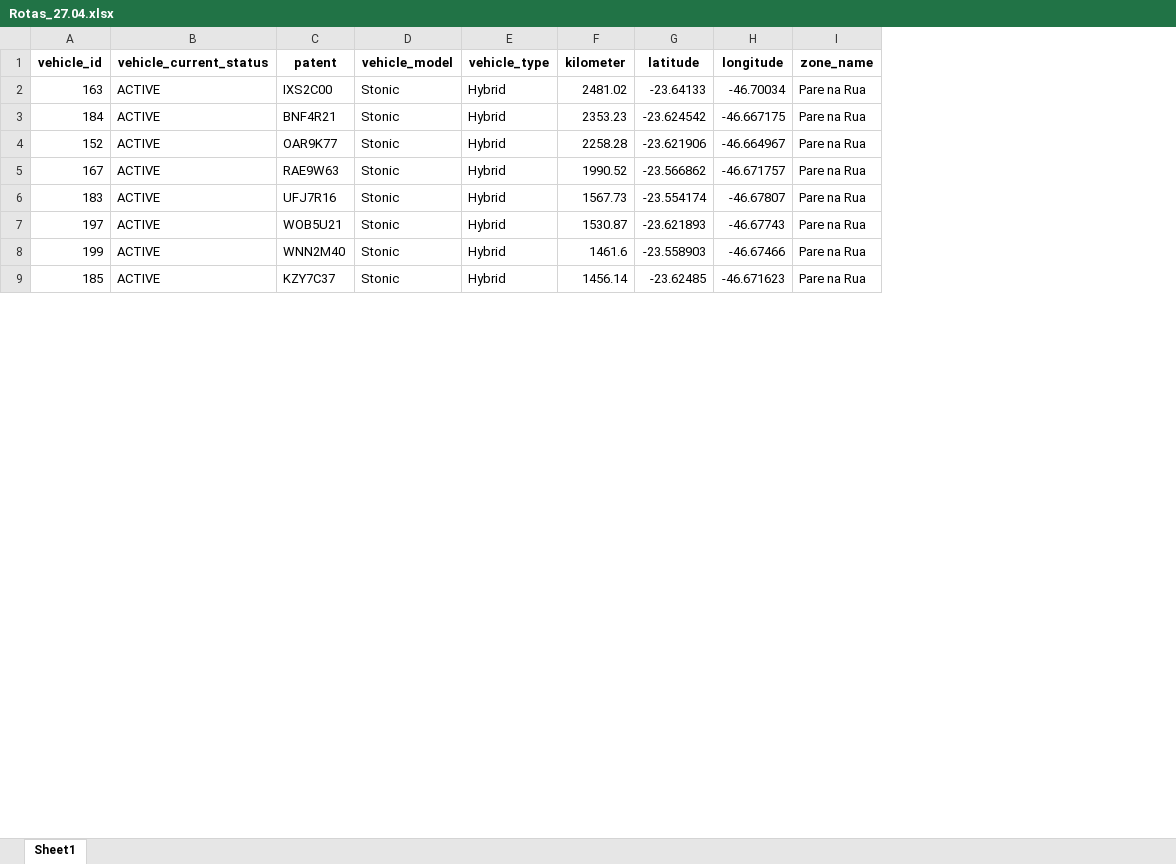
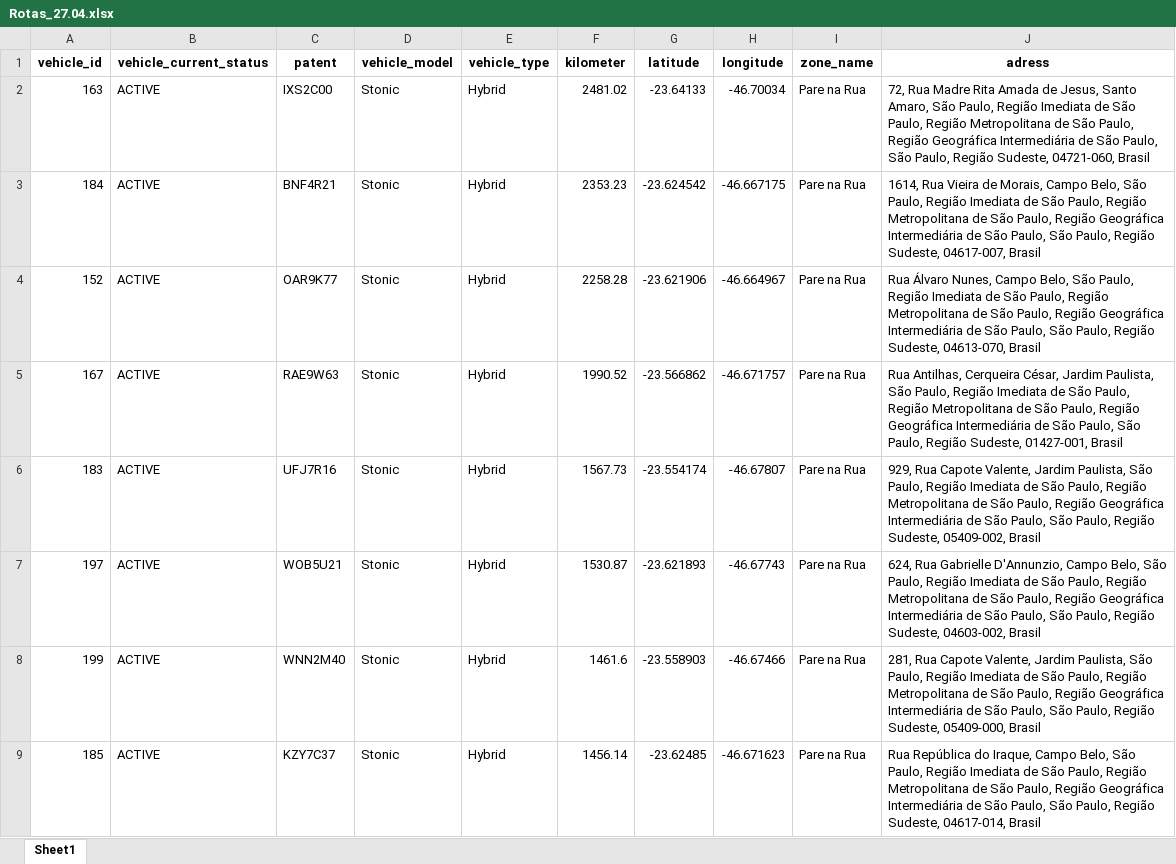
Before and after one commit to thiokue/route-plotter, an Excel workbook: Rotas/Rotas_27.04.xlsx, sheet Sheet1, drawn as a sheet; only a part is shown; values as stored, in another font and other column widths than the file's, no borders; the diff names each change by its address in the sheet, - before the commit and + after, or states it on an @@ line.

```diff
--- a/Rotas/Rotas_27.04.xlsx (sheet Sheet1)
+++ b/Rotas/Rotas_27.04.xlsx (sheet Sheet1)
+column J (adress), rows 2-9: 72, Rua Madre Rita Amada de Jesus, Santo Amaro, São Paulo, Região Imediata de São Paulo, Região Metropolitana de São Paulo, Região Geográfica Intermediária de São Paulo, São Paulo, Região Sudeste, 04721-060, Brasil | 1614, Rua Vieira de Morais, Campo Belo, São Paulo, Região Imediata de São Paulo, Região Metropolitana de São Paulo, Região Geográfica Intermediária de São Paulo, São Paulo, Região Sudeste, 04617-007, Brasil | Rua Álvaro Nunes, Campo Belo, São Paulo, Região Imediata de São Paulo, Região Metropolitana de São Paulo, Região Geográfica Intermediária de São Paulo, São Paulo, Região Sudeste, 04613-070, Brasil | Rua Antilhas, Cerqueira César, Jardim Paulista, São Paulo, Região Imediata de São Paulo, Região Metropolitana de São Paulo, Região Geográfica Intermediária de São Paulo, São Paulo, Região Sudeste, 01427-001, Brasil | 929, Rua Capote Valente, Jardim Paulista, São Paulo, Região Imediata de São Paulo, Região Metropolitana de São Paulo, Região Geográfica Intermediária de São Paulo, São Paulo, Região Sudeste, 05409-002, Brasil | 624, Rua Gabrielle D'Annunzio, Campo Belo, São Paulo, Região Imediata de São Paulo, Região Metropolitana de São Paulo, Região Geográfica Intermediária de São Paulo, São Paulo, Região Sudeste, 04603-002, Brasil | 281, Rua Capote Valente, Jardim Paulista, São Paulo, Região Imediata de São Paulo, Região Metropolitana de São Paulo, Região Geográfica Intermediária de São Paulo, São Paulo, Região Sudeste, 05409-000, Brasil | Rua República do Iraque, Campo Belo, São Paulo, Região Imediata de São Paulo, Região Metropolitana de São Paulo, Região Geográfica Intermediária de São Paulo, São Paulo, Região Sudeste, 04617-014, Brasil
```
Also changed, not shown: Rotas/Rotas_24.04.xlsx, Rotas/Rotas_25.04.xlsx, 7 other files.
